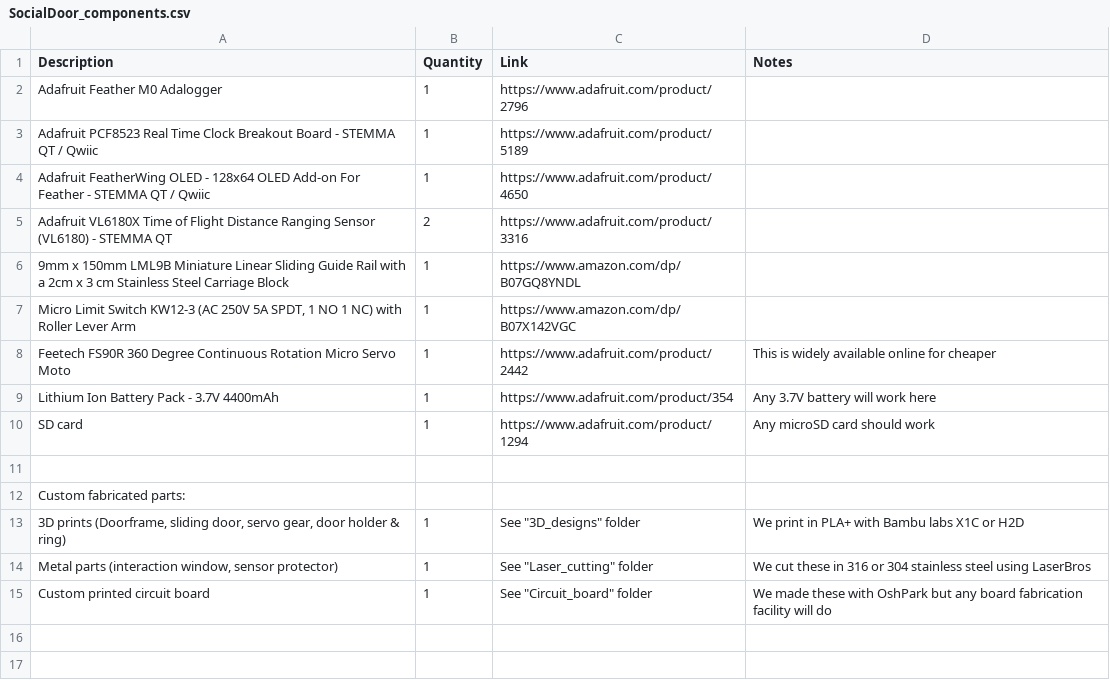
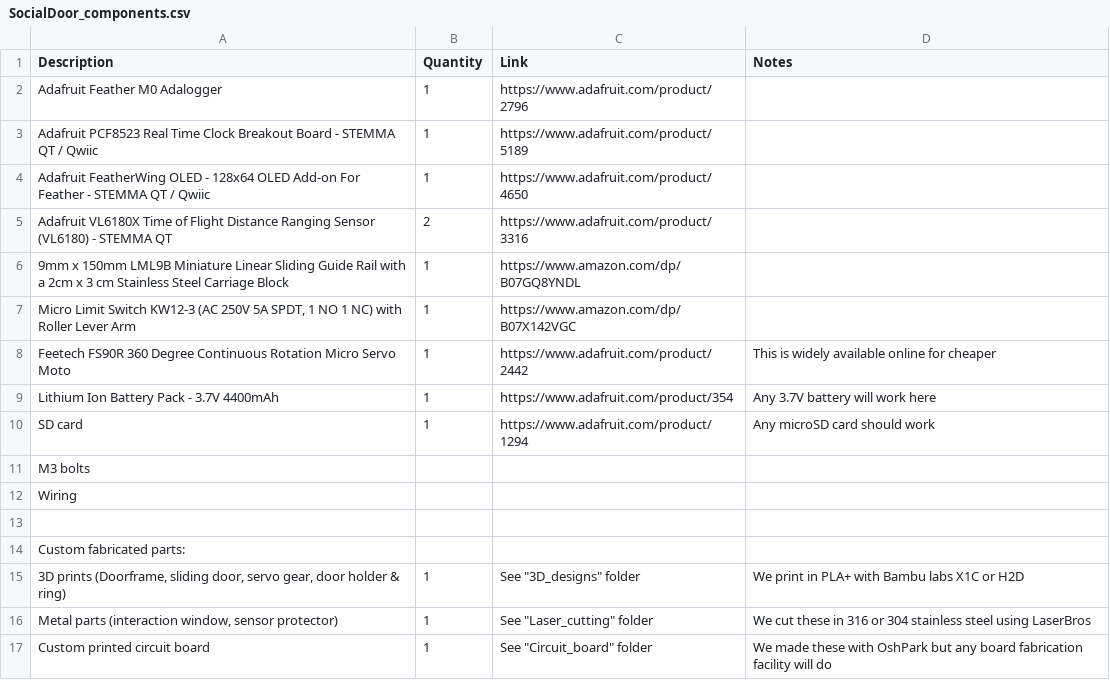
Before and after one commit to yiruchen4/Chen2026, a CSV file: SocialDoorInstructions/Parts_list/SocialDoor_components.csv, drawn as a sheet; the diff names each change by its address in the sheet, - before the commit and + after, or states it on an @@ line.

Commit message:
Update SocialDoor_components.csv

```diff
--- a/SocialDoorInstructions/Parts_list/SocialDoor_components.csv
+++ b/SocialDoorInstructions/Parts_list/SocialDoor_components.csv
+row 11: M3 bolts
+row 12: Wiring
```
